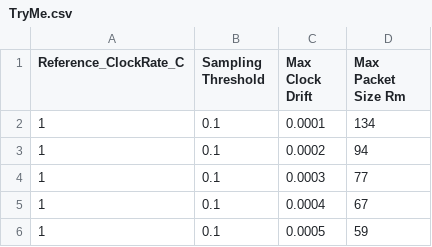
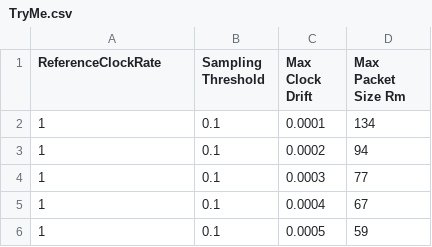
Before and after one commit to amorgan002/Network, a CSV file: TryMe.csv, drawn as a sheet; only a part is shown.

Commit message:
Update TryMe.csv

```diff
--- a/TryMe.csv
+++ b/TryMe.csv
@@ -1,2 +1,2 @@
-Reference_ClockRate_C,Sampling Threshold,Max Clock Drift,Max Packet Size Rm
+ReferenceClockRate,Sampling Threshold,Max Clock Drift,Max Packet Size Rm
 1,0.1,0.0001,134
```
